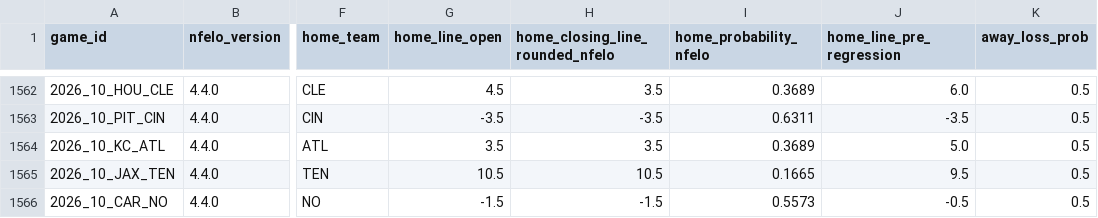
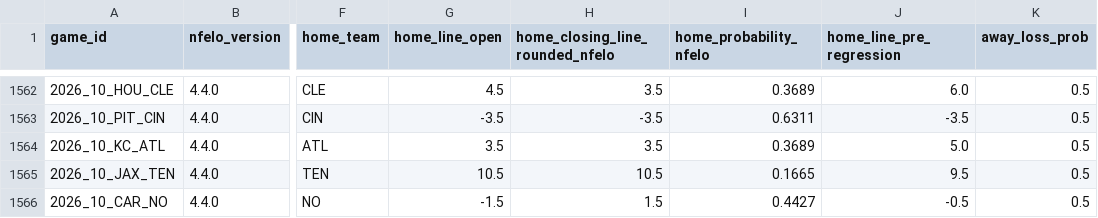
Before and after one commit to greerreNFL/nfelo, a CSV file: output_data/historic_projected_spreads.csv, drawn as a sheet; only a part is shown, gaps mark what is left out; the diff names each change by its address in the sheet, - before the commit and + after, or states it on an @@ line.

```diff
--- a/output_data/historic_projected_spreads.csv
+++ b/output_data/historic_projected_spreads.csv
-H1566 (home_closing_line_rounded_nfelo): -1.5
+H1566 (home_closing_line_rounded_nfelo): 1.5
-I1566 (home_probability_nfelo): 0.5573
+I1566 (home_probability_nfelo): 0.4427
```
Also changed, not shown: output_data/prediction_tracker.csv, 1 other file.
